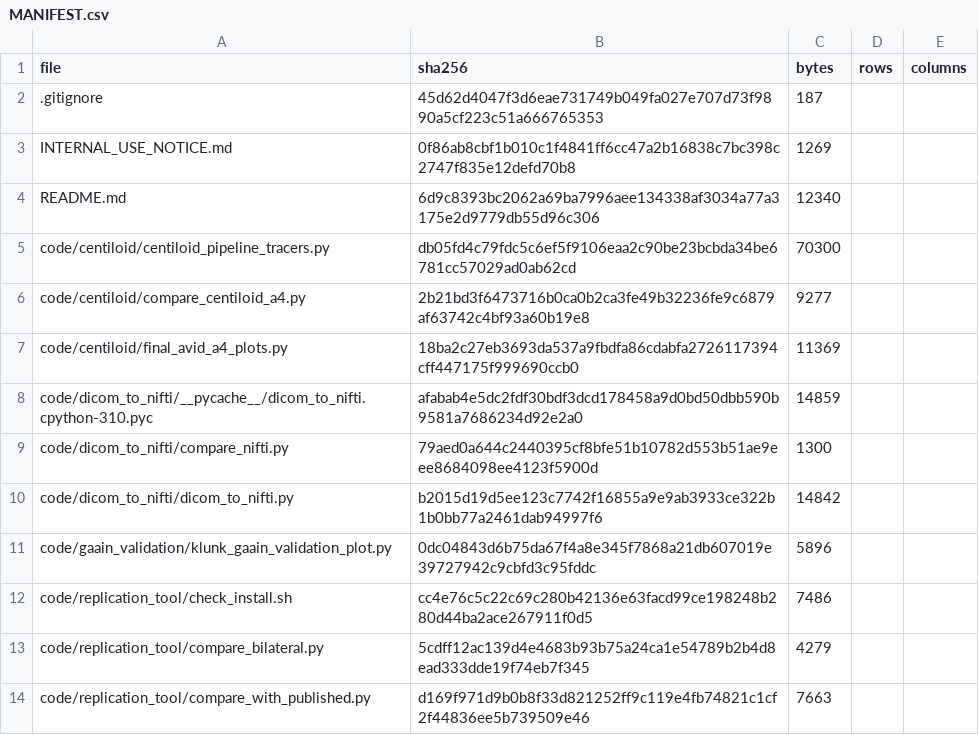
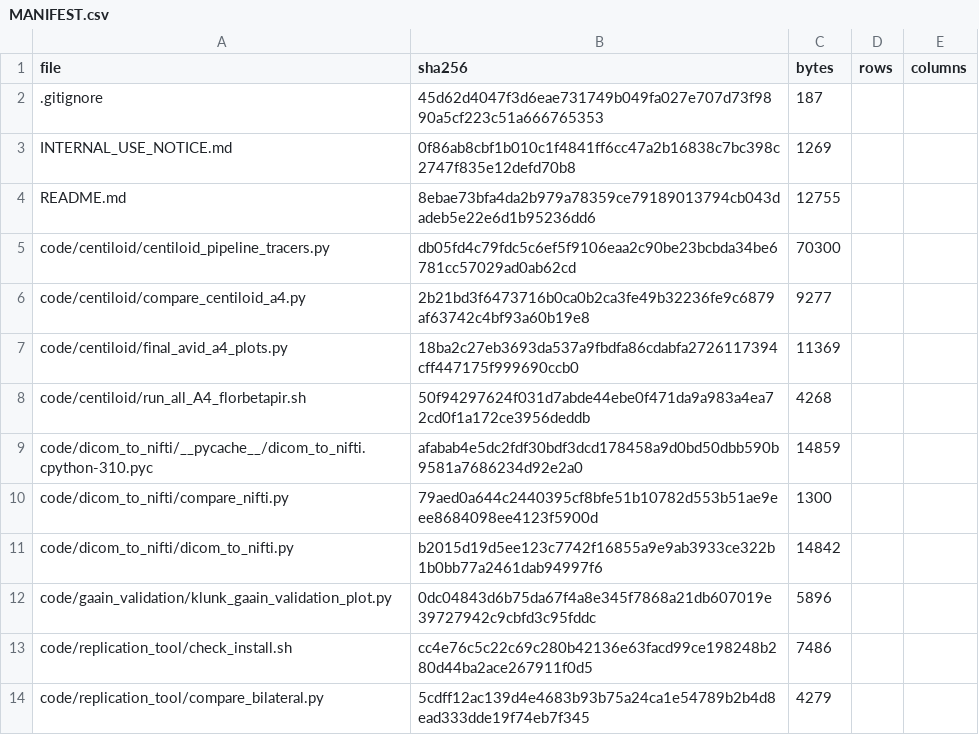
Before and after one commit to inbrainlab/PETAL, a CSV file: MANIFEST.csv, drawn as a sheet; only a part is shown; the shorter side is filled out with more unchanged rows.

```diff
--- a/MANIFEST.csv
+++ b/MANIFEST.csv
@@ -3,3 +3,3 @@ file,sha256,bytes,rows,columns
 INTERNAL_USE_NOTICE.md,0f86ab8cbf1b010c1f4841ff6cc47a2b16838c7bc398c2747f835e12defd70b8,1269,,
-README.md,6d9c8393bc2062a69ba7996aee134338af3034a77a3175e2d9779db55d96c306,12340,,
+README.md,8ebae73bfa4da2b979a78359ce79189013794cb043dadeb5e22e6d1b95236dd6,12755,,
 code/centiloid/centiloid_pipeline_tracers.py,db05fd4c79fdc5c6ef5f9106eaa2c90be23bcbda34be6781cc57029ad0ab62cd,70300,,
@@ -7,2 +7,3 @@ code/centiloid/compare_centiloid_a4.py,2b21bd3f6473716b0ca0b2ca3fe49b32236fe9c68
 code/centiloid/final_avid_a4_plots.py,18ba2c27eb3693da537a9fbdfa86cdabfa2726117394cff447175f999690ccb0,11369,,
+code/centiloid/run_all_A4_florbetapir.sh,50f94297624f031d7abde44ebe0f471da9a983a4ea72cd0f1a172ce3956deddb,4268,,
 code/dicom_to_nifti/__pycache__/dicom_to_nifti.cpython-310.pyc,afabab4e5dc2fdf30bdf3dcd178458a9d0bd50dbb590b9581a7686234d92e2a0,14859,,
```
Also changed, not shown: 3 other files.
